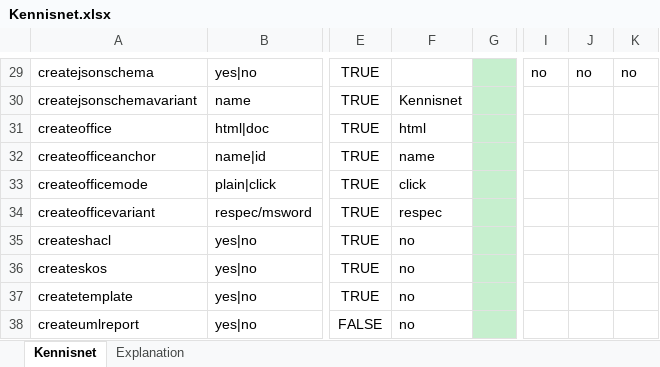
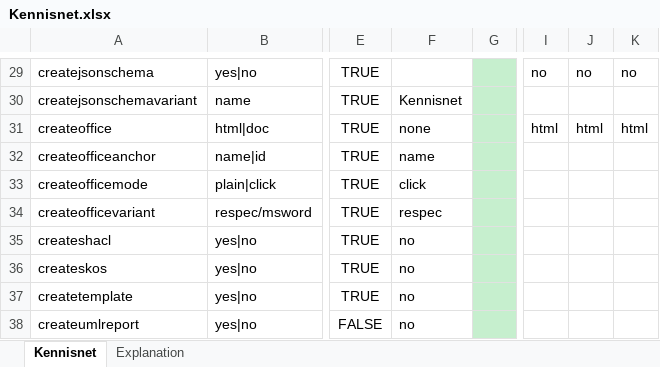
Before and after one commit to Imvertor/Imvertor-Maven, an Excel workbook: src/main/resources/input/Kennisnet/props/Kennisnet.xlsx, sheet Kennisnet, drawn as a sheet; only a part is shown, gaps mark what is left out; values as stored, in another font and other column widths than the file's, no borders; the diff names each change by its address in the sheet, - before the commit and + after, or states it on an @@ line.

Commit message:
Kennisnet: UGM conform MUG, BSM conform MBG

```diff
--- a/src/main/resources/input/Kennisnet/props/Kennisnet.xlsx (sheet Kennisnet)
+++ b/src/main/resources/input/Kennisnet/props/Kennisnet.xlsx (sheet Kennisnet)
-F31: html
+F31: none
-I31: (empty)
+I31: html
-J31: (empty)
+J31: html
-K31: (empty)
+K31: html
```
Also changed, not shown: 3 other files.
